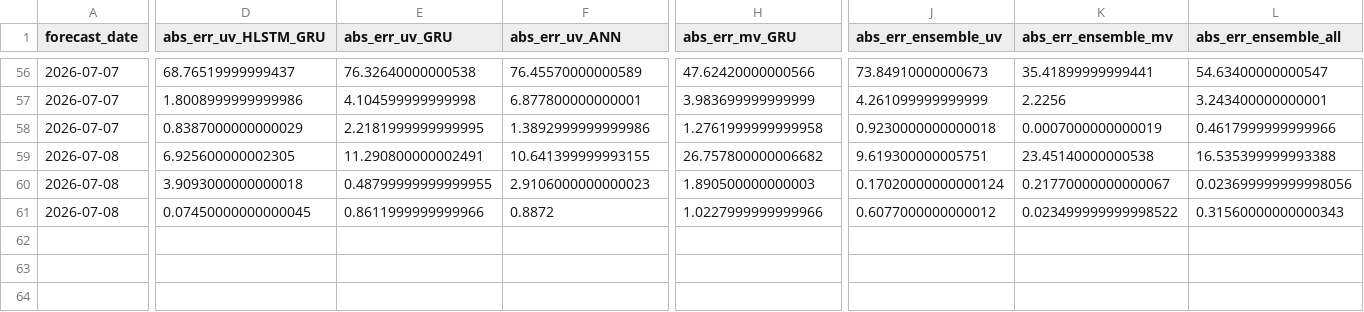
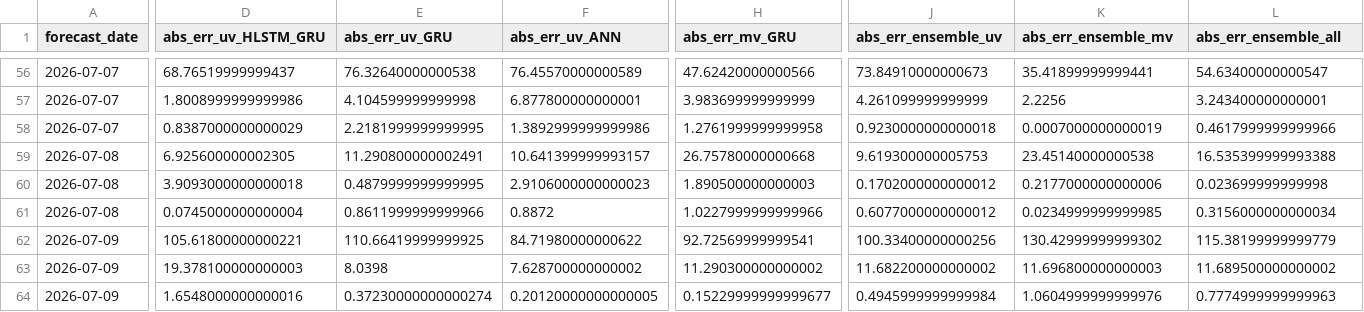
Before and after one commit to cdacaviral-source/cdacaviral-source-multicity-forecast-data-classical-om, a CSV file: data/om/Chennai/logs/accuracy_log.csv, drawn as a sheet; only a part is shown, gaps mark what is left out; rows hold the shown columns only; the diff covers the shown part only; the diff names each change by its address in the sheet, - before the commit and + after, or states it on an @@ line.

Commit message:
[Chennai] accuracy_log.csv 2026-07-10

```diff
--- a/data/om/Chennai/logs/accuracy_log.csv
+++ b/data/om/Chennai/logs/accuracy_log.csv
-F59 (abs_err_uv_ANN): 10.641399999993155
+F59 (abs_err_uv_ANN): 10.641399999993157
-H59 (abs_err_mv_GRU): 26.757800000006682
+H59 (abs_err_mv_GRU): 26.75780000000668
-J59 (abs_err_ensemble_uv): 9.619300000005751
+J59 (abs_err_ensemble_uv): 9.619300000005753
-E60 (abs_err_uv_GRU): 0.48799999999999955
+E60 (abs_err_uv_GRU): 0.4879999999999995
-J60 (abs_err_ensemble_uv): 0.17020000000000124
+J60 (abs_err_ensemble_uv): 0.1702000000000012
-K60 (abs_err_ensemble_mv): 0.21770000000000067
+K60 (abs_err_ensemble_mv): 0.2177000000000006
-L60 (abs_err_ensemble_all): 0.023699999999998056
+L60 (abs_err_ensemble_all): 0.023699999999998
-D61 (abs_err_uv_HLSTM_GRU): 0.07450000000000045
+D61 (abs_err_uv_HLSTM_GRU): 0.0745000000000004
-K61 (abs_err_ensemble_mv): 0.023499999999998522
+K61 (abs_err_ensemble_mv): 0.0234999999999985
-L61 (abs_err_ensemble_all): 0.31560000000000343
+L61 (abs_err_ensemble_all): 0.3156000000000034
+row 62: 2026-07-09 | 105.61800000000221 | 110.66419999999925 | 84.71980000000622 | 92.72569999999541 | 100.33400000000256 | 130.42999999999302 | 115.38199999999779
+row 63: 2026-07-09 | 19.378100000000003 | 8.0398 | 7.628700000000002 | 11.290300000000002 | 11.682200000000002 | 11.696800000000003 | 11.689500000000002
+row 64: 2026-07-09 | 1.6548000000000016 | 0.37230000000000274 | 0.20120000000000005 | 0.15229999999999677 | 0.4945999999999984 | 1.0604999999999976 | 0.7774999999999963
```
Also changed, not shown: 1 edited cell elsewhere in this file.
